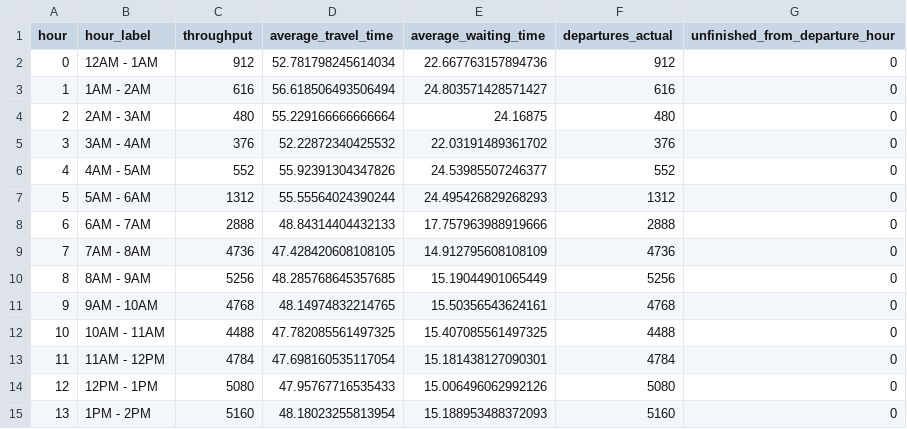
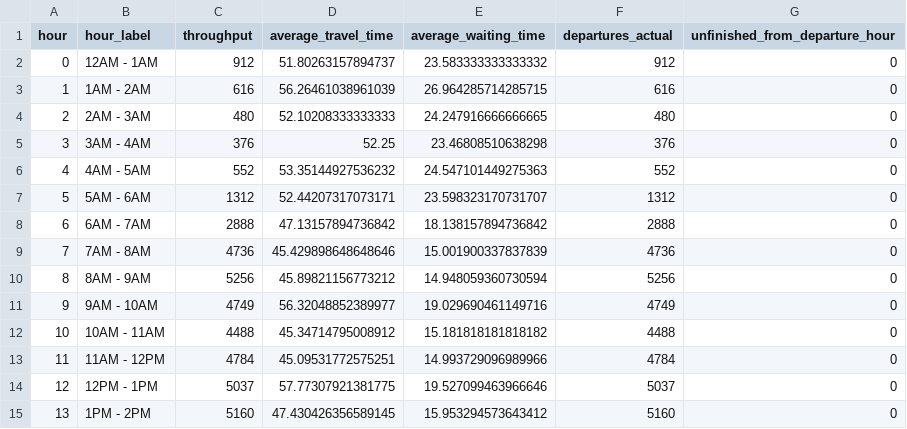
Before and after one commit to arnavjha1/sumo-traffic-optimization-quantum, a CSV file: sumo-traffic-optimization-quantum-mar29/Mar29_quantum2/data_analysis/simulation_process_data/quantum_hourly_metrics.csv, drawn as a sheet; only a part is shown; the diff covers the shown part only.

```diff
--- a/sumo-traffic-optimization-quantum-mar29/Mar29_quantum2/data_analysis/simulation_process_data/quantum_hourly_metrics.csv
+++ b/sumo-traffic-optimization-quantum-mar29/Mar29_quantum2/data_analysis/simulation_process_data/quantum_hourly_metrics.csv
@@ -1,15 +1,15 @@
 hour,hour_label,throughput,average_travel_time,average_waiting_time,departures_actual,unfinished_from_departure_hour
-0,12AM - 1AM,912,52.781798245614034,22.667763157894736,912,0
-1,1AM - 2AM,616,56.618506493506494,24.803571428571427,616,0
-2,2AM - 3AM,480,55.229166666666664,24.16875,480,0
-3,3AM - 4AM,376,52.22872340425532,22.03191489361702,376,0
-4,4AM - 5AM,552,55.92391304347826,24.53985507246377,552,0
-5,5AM - 6AM,1312,55.55564024390244,24.495426829268293,1312,0
-6,6AM - 7AM,2888,48.84314404432133,17.757963988919666,2888,0
-7,7AM - 8AM,4736,47.428420608108105,14.912795608108109,4736,0
-8,8AM - 9AM,5256,48.285768645357685,15.19044901065449,5256,0
-9,9AM - 10AM,4768,48.14974832214765,15.50356543624161,4768,0
-10,10AM - 11AM,4488,47.782085561497325,15.407085561497325,4488,0
-11,11AM - 12PM,4784,47.698160535117054,15.181438127090301,4784,0
-12,12PM - 1PM,5080,47.95767716535433,15.006496062992126,5080,0
-13,1PM - 2PM,5160,48.18023255813954,15.188953488372093,5160,0
+0,12AM - 1AM,912,51.80263157894737,23.583333333333332,912,0
+1,1AM - 2AM,616,56.26461038961039,26.964285714285715,616,0
+2,2AM - 3AM,480,52.10208333333333,24.247916666666665,480,0
+3,3AM - 4AM,376,52.25,23.46808510638298,376,0
+4,4AM - 5AM,552,53.35144927536232,24.547101449275363,552,0
+5,5AM - 6AM,1312,52.44207317073171,23.598323170731707,1312,0
+6,6AM - 7AM,2888,47.13157894736842,18.138157894736842,2888,0
+7,7AM - 8AM,4736,45.429898648648646,15.001900337837839,4736,0
+8,8AM - 9AM,5256,45.89821156773212,14.948059360730594,5256,0
+9,9AM - 10AM,4749,56.32048852389977,19.029690461149716,4749,0
+10,10AM - 11AM,4488,45.34714795008912,15.181818181818182,4488,0
+11,11AM - 12PM,4784,45.09531772575251,14.993729096989966,4784,0
+12,12PM - 1PM,5037,57.77307921381775,19.527099463966646,5037,0
+13,1PM - 2PM,5160,47.430426356589145,15.953294573643412,5160,0
```
Also changed, not shown: 28 edited cells elsewhere in this file, sumo-traffic-optimization-quantum-mar29/Mar29_quantum2/data_analysis/simulation_process_data/quantum_hourly_debug.csv, sumo-traffic-optimization-quantum-mar29/Mar29_quantum2/data_analysis/simulation_process_data/quantum_step_debug.csv, 4 other files.
